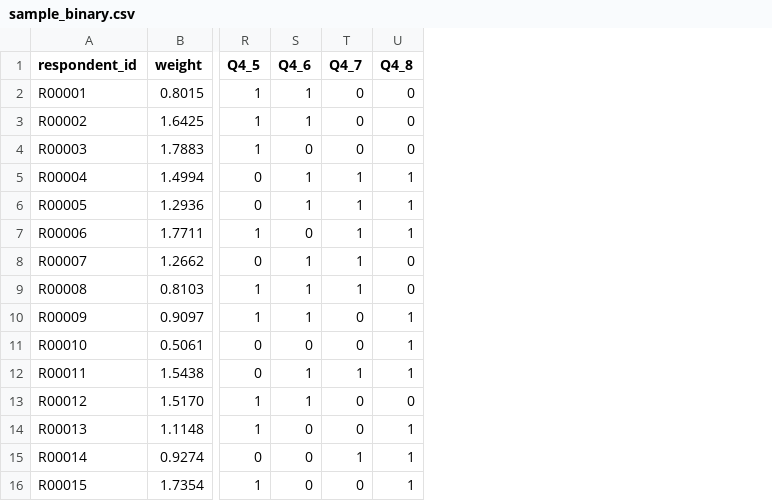
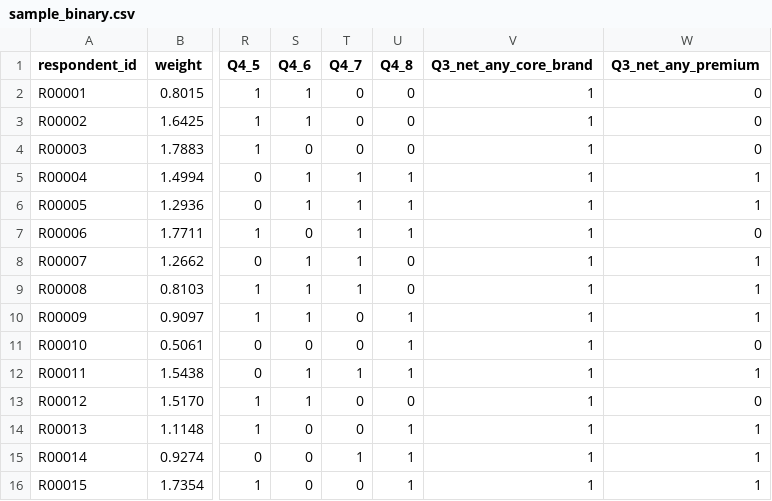
Before and after one commit to esiihle/survey-compact-to-binary, a CSV file: examples/sample_data/sample_binary.csv, drawn as a sheet; only a part is shown, gaps mark what is left out; the diff names each change by its address in the sheet, - before the commit and + after, or states it on an @@ line.

```diff
--- a/examples/sample_data/sample_binary.csv
+++ b/examples/sample_data/sample_binary.csv
+column V (Q3_net_any_core_brand), rows 2-16: all 1
+column W (Q3_net_any_premium), rows 2-16: 0 | 0 | 0 | 1 | 1 | 0 | 1 | 1 | 1 | 0 | 1 | 0 | 1 | 1 | 1
```
Also changed, not shown: 18 other files.
